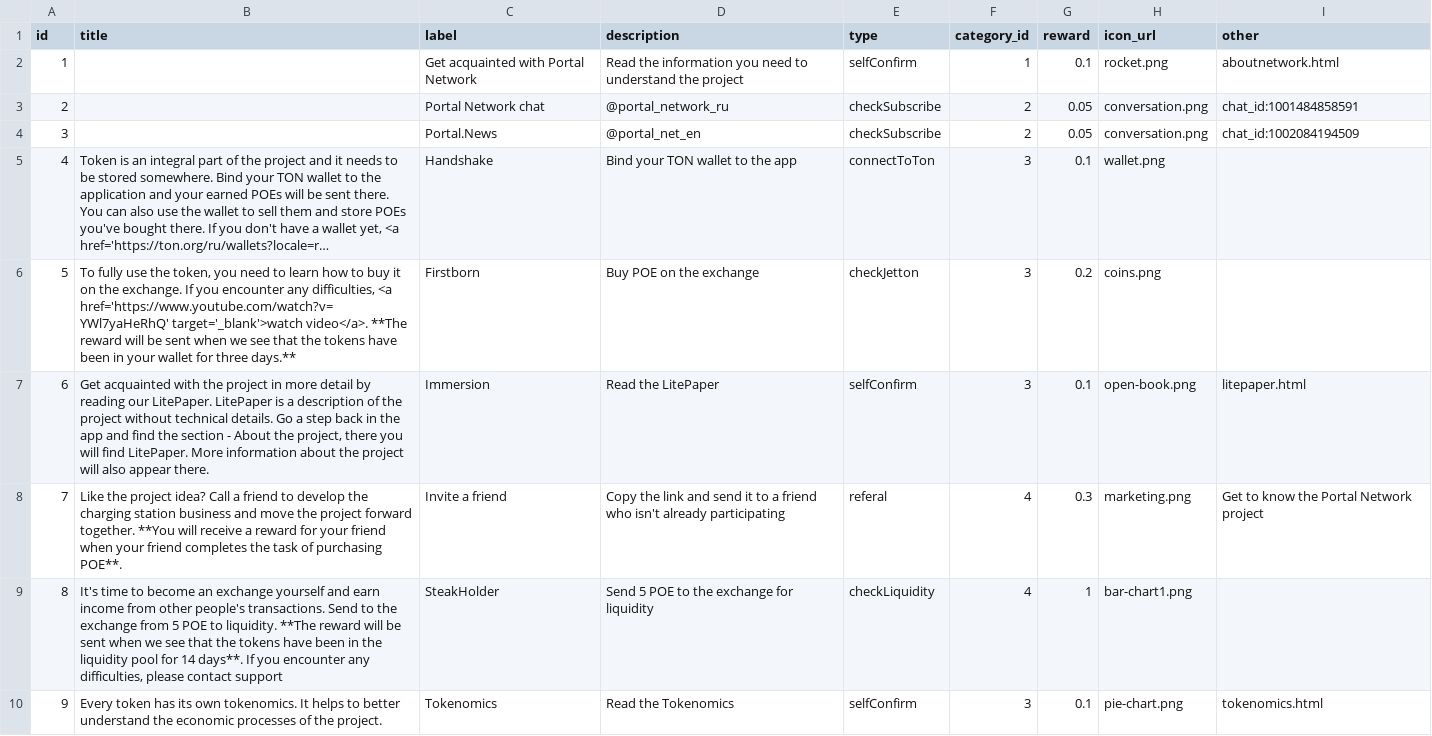
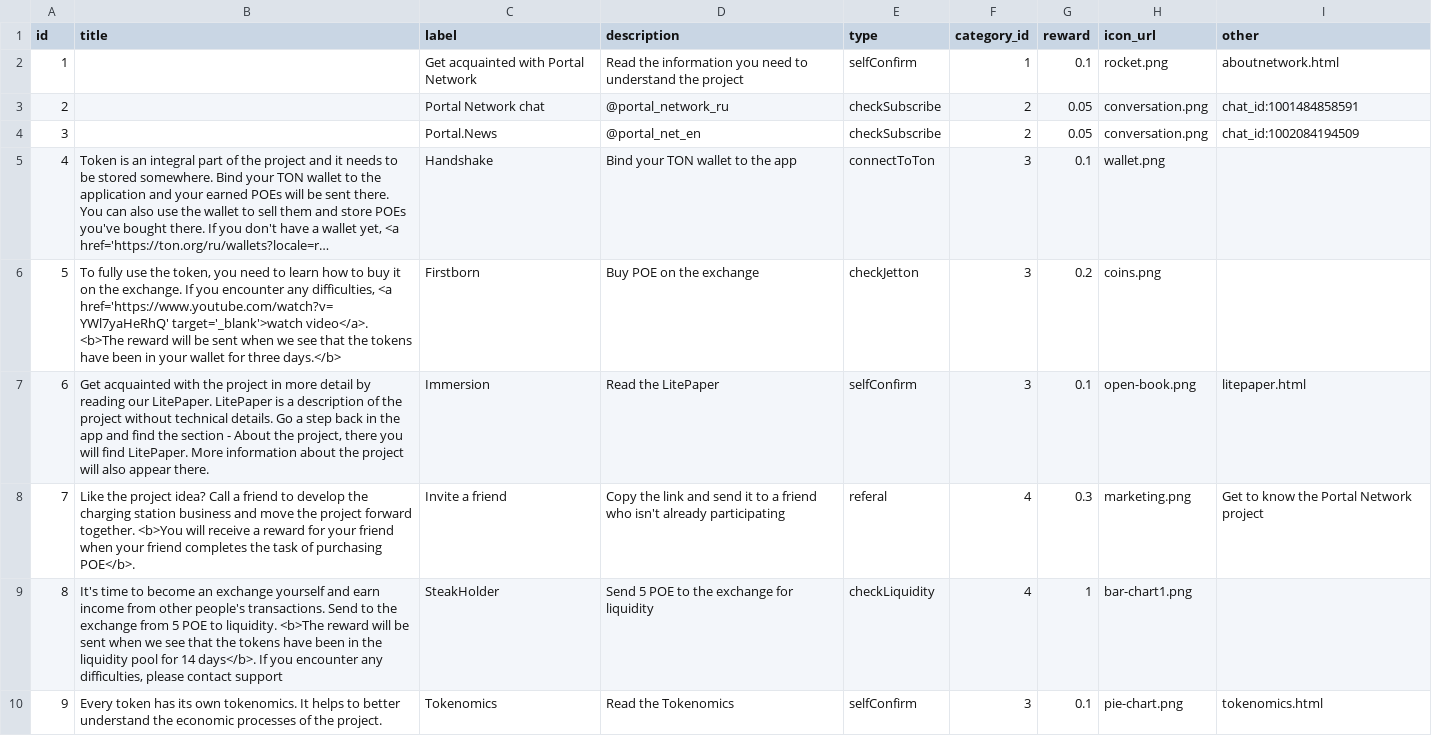
Before and after one commit to PortalNetworkDev/telegram_app_network_back, a CSV file: db/taskstranslate_en.csv, drawn as a sheet; long unchanged cells end in …; the diff names each change by its address in the sheet, - before the commit and + after, or states it on an @@ line.

```diff
--- a/db/taskstranslate_en.csv
+++ b/db/taskstranslate_en.csv
-B6 (title): …target='_blank'>watch video</a>. **The reward will be sent when we see that the tokens have been in your wallet for three days.**
+B6 (title): …target='_blank'>watch video</a>. <b>The reward will be sent when we see that the tokens have been in your wallet for three days.</b>
-B8 (title): …forward together. **You will receive a reward for your friend when your friend completes the task of purchasing POE**.
+B8 (title): …forward together. <b>You will receive a reward for your friend when your friend completes the task of purchasing POE</b>.
-B9 (title): …to liquidity. **The reward will be sent when we see that the tokens have been in the liquidity pool for 14 days**. If you…
+B9 (title): …to liquidity. <b>The reward will be sent when we see that the tokens have been in the liquidity pool for 14 days</b>. If you…
```
Also changed, not shown: db/tasksimport.csv, 2 other files.
